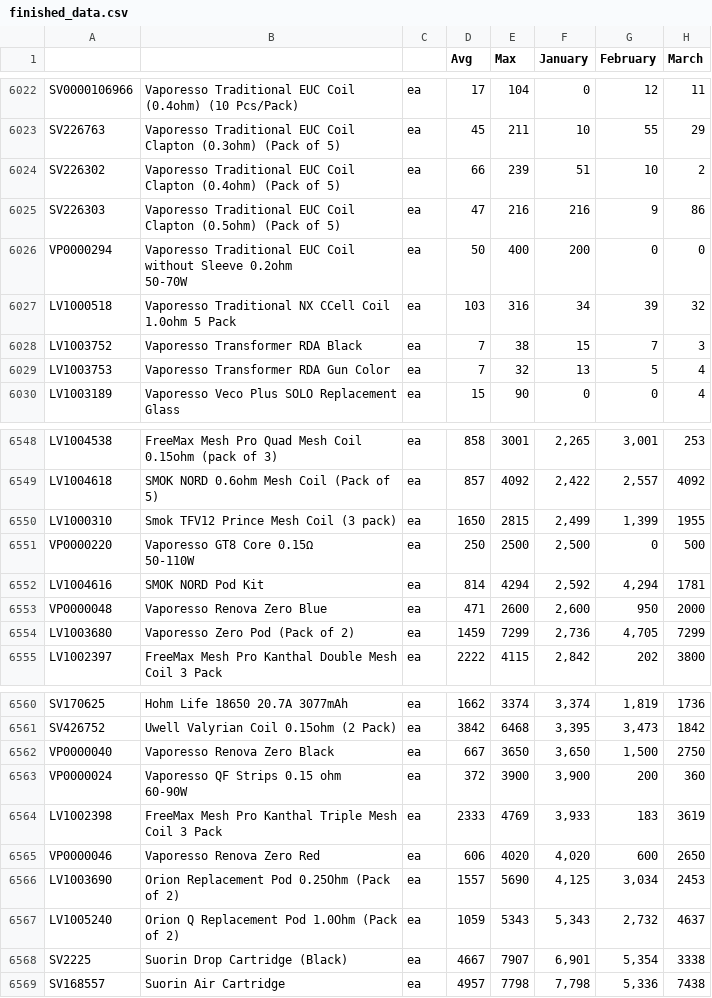
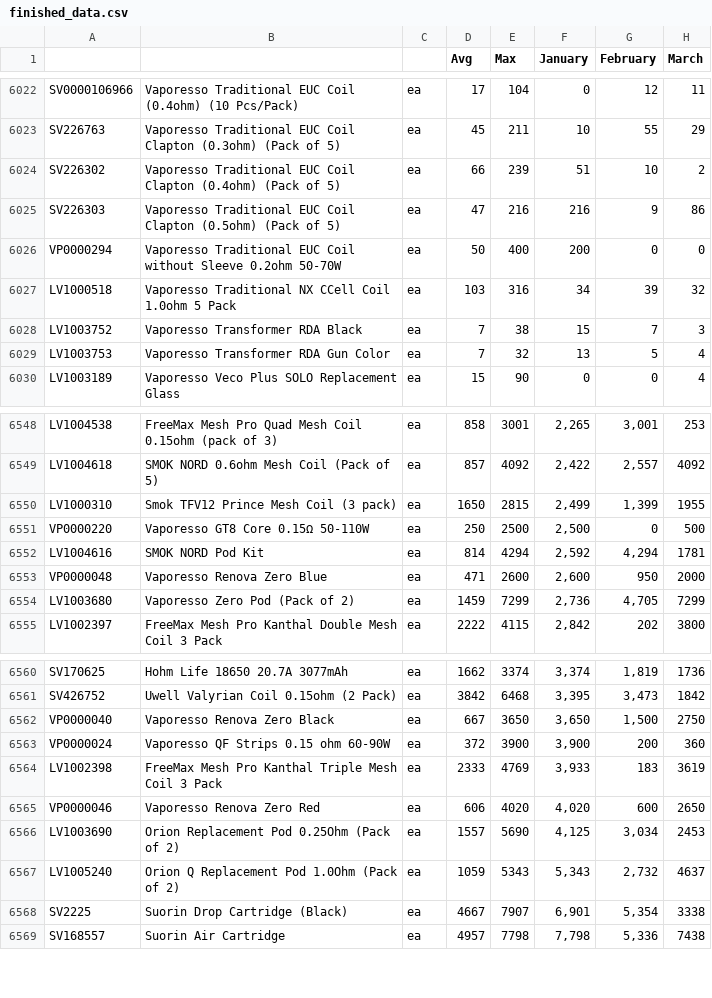
Before and after one commit to yoany-eightcig/procurement-system, a CSV file: storage/app/public/finished_data.csv, drawn as a sheet; only a part is shown, gaps mark what is left out; ↵ is a line break in a cell; the diff covers the shown part only; the diff names each change by its address in the sheet, - before the commit and + after, or states it on an @@ line.

```diff
--- a/storage/app/public/finished_data.csv
+++ b/storage/app/public/finished_data.csv
-B6026: …0.2ohm ↵ 50-70W
+B6026: …0.2ohm 50-70W
-B6551: Vaporesso GT8 Core 0.15Ω ↵ 50-110W
+B6551: Vaporesso GT8 Core 0.15Ω 50-110W
-B6563: Vaporesso QF Strips 0.15 ohm ↵ 60-90W
+B6563: Vaporesso QF Strips 0.15 ohm 60-90W
```
Also changed, not shown: 11 edited cells elsewhere in this file, 3 other files.
